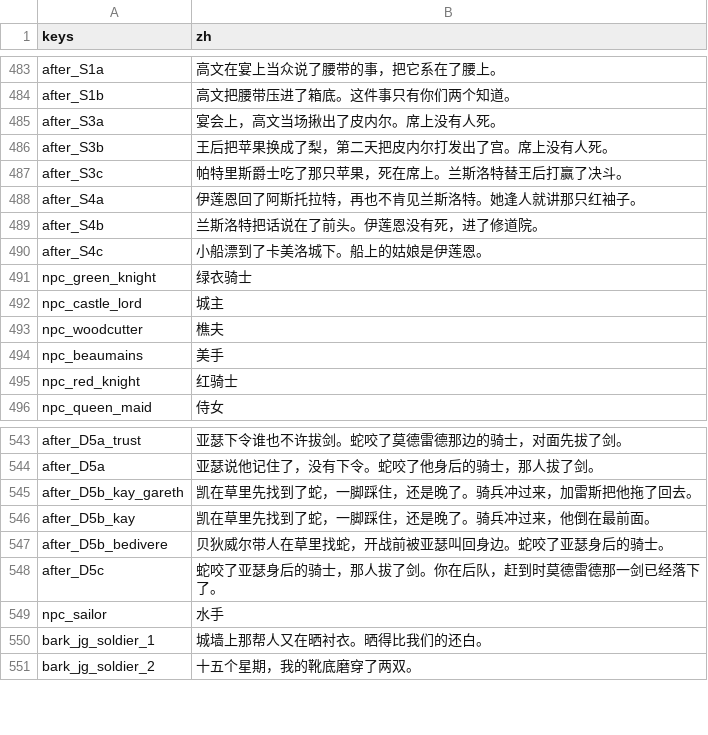
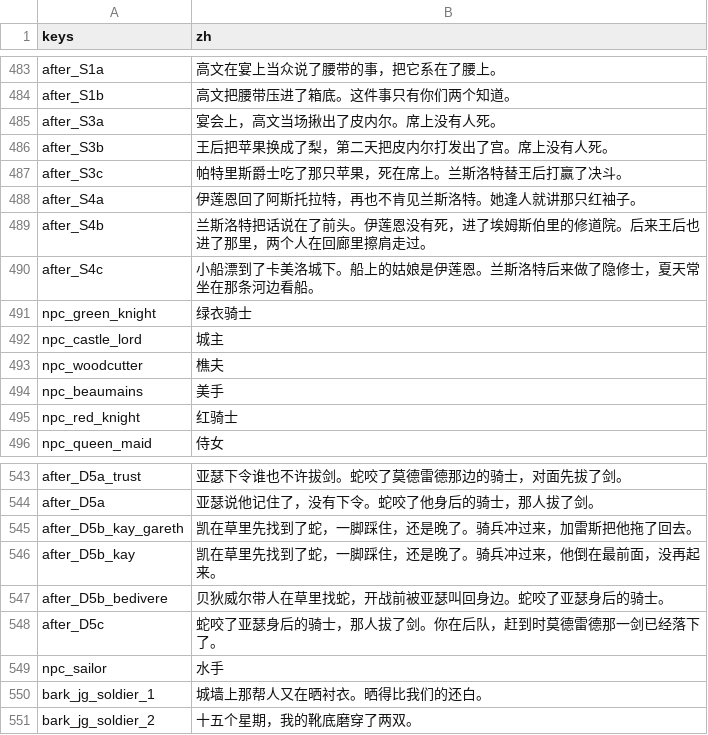
Before and after one commit to salt-byte/arthur-rpg, a CSV file: content/strings/game_text.csv, drawn as a sheet; only a part is shown, gaps mark what is left out.

```diff
--- a/content/strings/game_text.csv
+++ b/content/strings/game_text.csv
@@ -488,4 +488,4 @@ after_S3c,帕特里斯爵士吃了那只苹果，死在席上。兰斯洛特替
 after_S4a,伊莲恩回了阿斯托拉特，再也不肯见兰斯洛特。她逢人就讲那只红袖子。
-after_S4b,兰斯洛特把话说在了前头。伊莲恩没有死，进了修道院。
-after_S4c,小船漂到了卡美洛城下。船上的姑娘是伊莲恩。
+after_S4b,兰斯洛特把话说在了前头。伊莲恩没有死，进了埃姆斯伯里的修道院。后来王后也进了那里，两个人在回廊里擦肩走过。
+after_S4c,小船漂到了卡美洛城下。船上的姑娘是伊莲恩。兰斯洛特后来做了隐修士，夏天常坐在那条河边看船。
 npc_green_knight,绿衣骑士
@@ -545,3 +545,3 @@ after_D5a,亚瑟说他记住了，没有下令。蛇咬了他身后的骑士，
 after_D5b_kay_gareth,凯在草里先找到了蛇，一脚踩住，还是晚了。骑兵冲过来，加雷斯把他拖了回去。
-after_D5b_kay,凯在草里先找到了蛇，一脚踩住，还是晚了。骑兵冲过来，他倒在最前面。
+after_D5b_kay,凯在草里先找到了蛇，一脚踩住，还是晚了。骑兵冲过来，他倒在最前面，没再起来。
 after_D5b_bedivere,贝狄威尔带人在草里找蛇，开战前被亚瑟叫回身边。蛇咬了亚瑟身后的骑士。
```
Also changed, not shown: content/strings/dialogue.csv, 9 other files.
